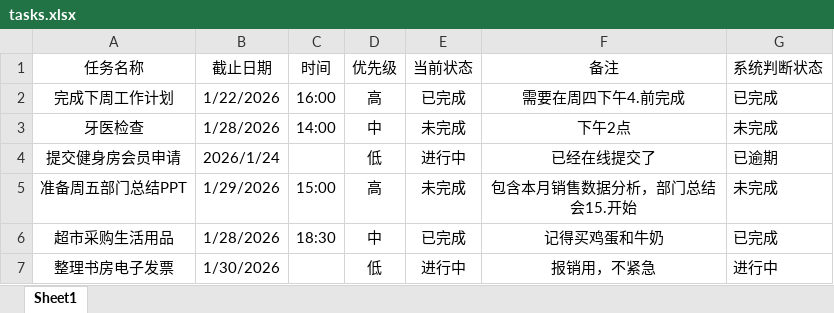
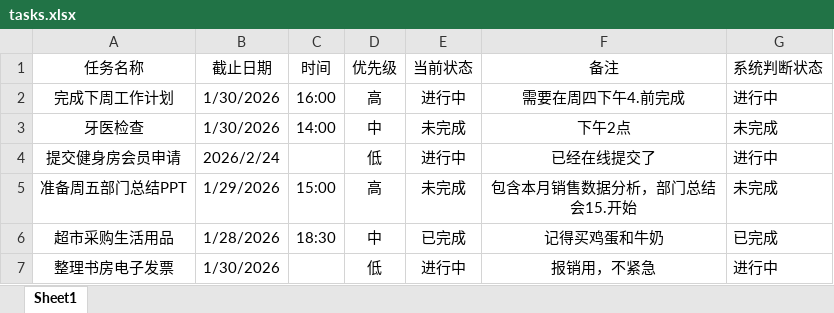
Before and after one commit to LJJJ199/github-tasks, an Excel workbook: tasks.xlsx, sheet Sheet1, drawn as a sheet; values as stored, in another font and other column widths than the file's, no borders; conditional formats not drawn; the diff names each change by its address in the sheet, - before the commit and + after, or states it on an @@ line.

```diff
--- a/tasks.xlsx (sheet Sheet1)
+++ b/tasks.xlsx (sheet Sheet1)
-B2 (截止日期): 1/22/2026
+B2 (截止日期): 1/30/2026
-E2 (当前状态): 已完成
+E2 (当前状态): 进行中
-G2 (系统判断状态): 已完成
+G2 (系统判断状态): 进行中
-B3 (截止日期): 1/28/2026
+B3 (截止日期): 1/30/2026
-B4 (截止日期): 2026/1/24
+B4 (截止日期): 2026/2/24
-G4 (系统判断状态): 已逾期
+G4 (系统判断状态): 进行中
```
Also changed, not shown: 6 other files.
